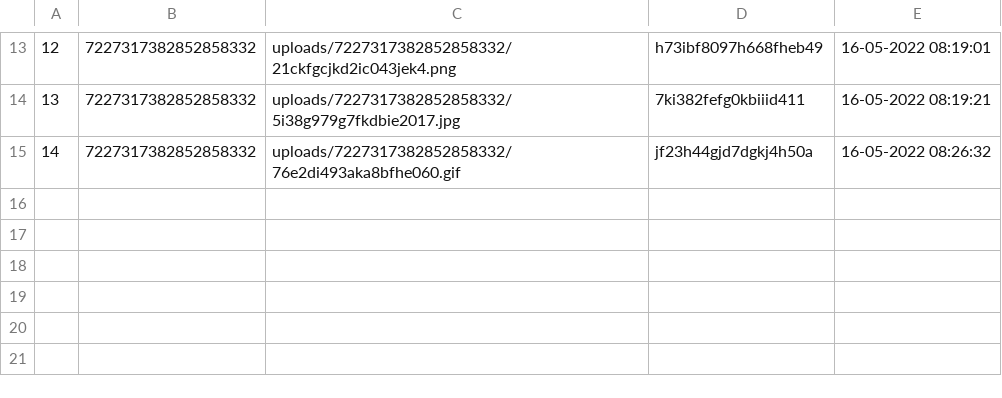
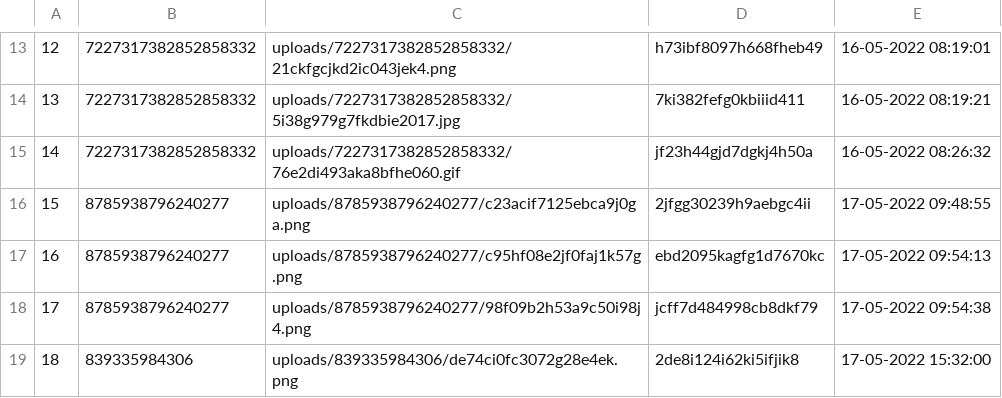
Before and after one commit to quangan186/COSC2430-A2-Group3, a CSV file: image-update.csv, drawn as a sheet; only a part is shown, gaps mark what is left out; the diff names each change by its address in the sheet, - before the commit and + after, or states it on an @@ line.

```diff
--- a/image-update.csv
+++ b/image-update.csv
+row 16: 15 | 8785938796240277 | uploads/8785938796240277/c23acif7125ebca9j0ga.png | 2jfgg30239h9aebgc4ii | 17-05-2022 09:48:55
+row 17: 16 | 8785938796240277 | uploads/8785938796240277/c95hf08e2jf0faj1k57g.png | ebd2095kagfg1d7670kc | 17-05-2022 09:54:13
+row 18: 17 | 8785938796240277 | uploads/8785938796240277/98f09b2h53a9c50i98j4.png | jcff7d484998cb8dkf79 | 17-05-2022 09:54:38
+row 19: 18 | 839335984306 | uploads/839335984306/de74ci0fc3072g28e4ek.png | 2de8i124i62ki5ifjik8 | 17-05-2022 15:32:00
```
Also changed, not shown: accounts.csv, images.csv, 16 other files.
